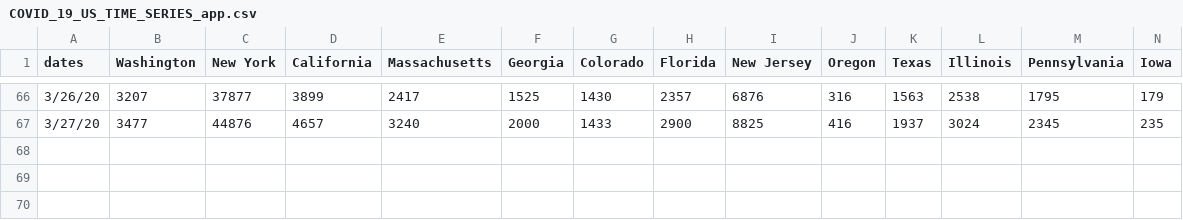
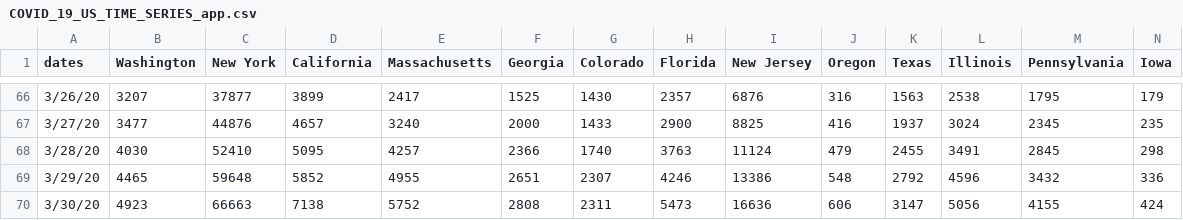
Before and after one commit to Jack-H-Buckner/COVID_19_WEB_APP, a CSV file: update/data/COVID_19_US_TIME_SERIES_app.csv, drawn as a sheet; only a part is shown, gaps mark what is left out; rows hold the shown columns only; the diff names each change by its address in the sheet, - before the commit and + after, or states it on an @@ line.

```diff
--- a/update/data/COVID_19_US_TIME_SERIES_app.csv
+++ b/update/data/COVID_19_US_TIME_SERIES_app.csv
+row 68: 3/28/20 | 4030 | 52410 | 5095 | 4257 | 2366 | 1740 | 3763 | 11124 | 479 | 2455 | 3491 | 2845 | 298
+row 69: 3/29/20 | 4465 | 59648 | 5852 | 4955 | 2651 | 2307 | 4246 | 13386 | 548 | 2792 | 4596 | 3432 | 336
+row 70: 3/30/20 | 4923 | 66663 | 7138 | 5752 | 2808 | 2311 | 5473 | 16636 | 606 | 3147 | 5056 | 4155 | 424
```
Also changed, not shown: 2 other files.
